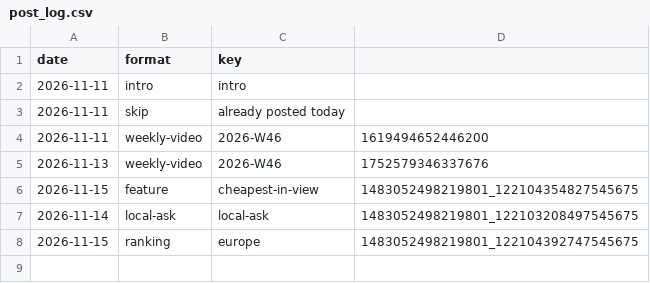
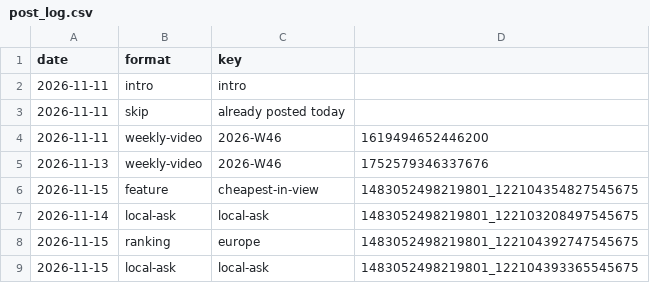
Before and after one commit to ThorstenGru/nordic-fuel-prices, a CSV file: docs/facebook/post_log.csv, drawn as a sheet.

```diff
--- a/docs/facebook/post_log.csv
+++ b/docs/facebook/post_log.csv
@@ -8 +8,2 @@ date,format,key
 2026-11-15,ranking,europe,1483052498219801_122104392747545675
+2026-11-15,local-ask,local-ask,1483052498219801_122104393365545675
```
